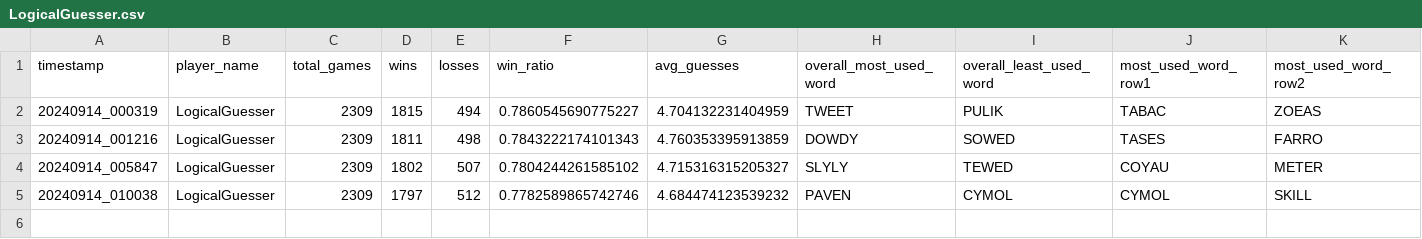
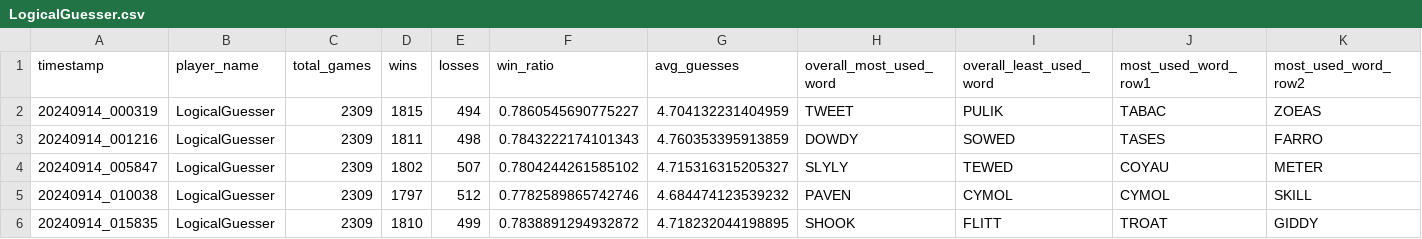
Before and after one commit to utmittal/wordle-strategies, a CSV file: player_scores/LogicalGuesser.csv, drawn as a sheet; only a part is shown; rows hold the shown columns only; the diff names each change by its address in the sheet, - before the commit and + after, or states it on an @@ line.

```diff
--- a/player_scores/LogicalGuesser.csv
+++ b/player_scores/LogicalGuesser.csv
+row 6: 20240914_015835 | LogicalGuesser | 2309 | 1810 | 499 | 0.7838891294932872 | 4.718232044198895 | SHOOK | FLITT | TROAT | GIDDY
```
Also changed, not shown: player_scores/RandomGuesser.csv, 5 other files.
